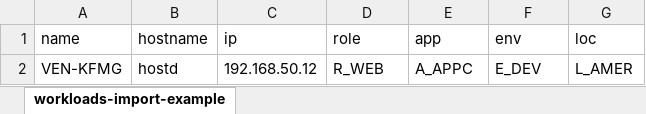
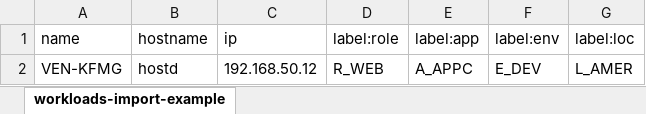
Before and after one commit to cpainchaud/pylo, an Excel workbook: illumio_pylo/utilities/resources/workloads-import-example.xlsx, sheet workloads-import-example, drawn as a sheet; values as stored, in another font and other column widths than the file's, no borders; the diff names each change by its address in the sheet, - before the commit and + after, or states it on an @@ line.

Commit message:
CLI: update CSV/Excel input templates

```diff
--- a/illumio_pylo/utilities/resources/workloads-import-example.xlsx (sheet workloads-import-example)
+++ b/illumio_pylo/utilities/resources/workloads-import-example.xlsx (sheet workloads-import-example)
-D1: role
+D1: label:role
-E1: app
+E1: label:app
-F1: env
+F1: label:env
-G1: loc
+G1: label:loc
```
Also changed, not shown: 1 other file.
